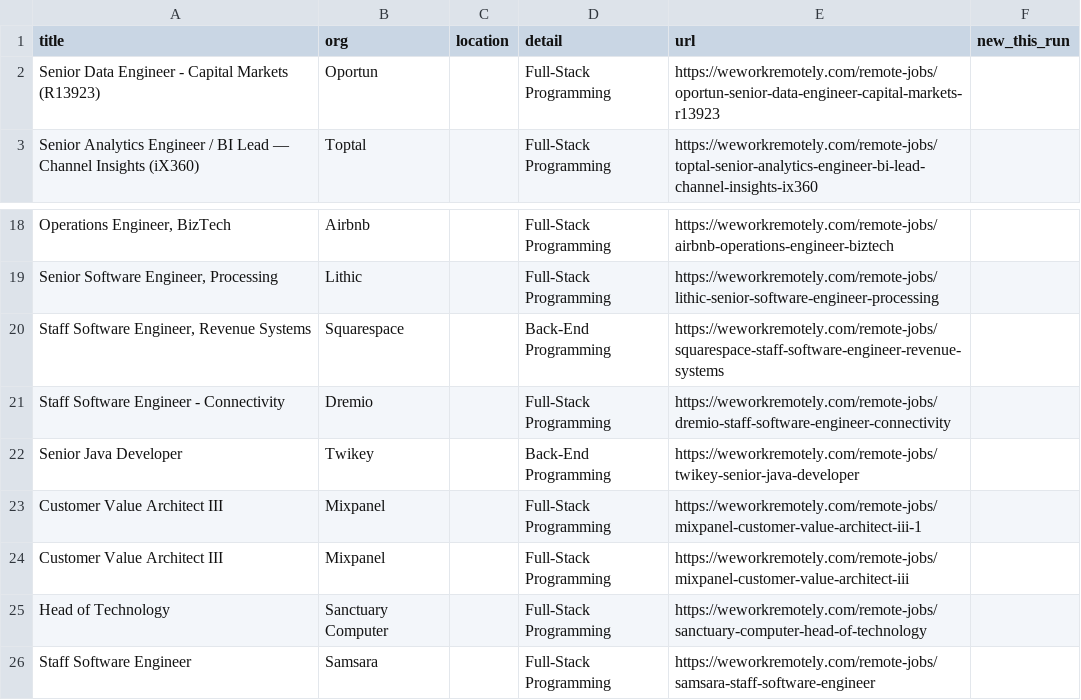
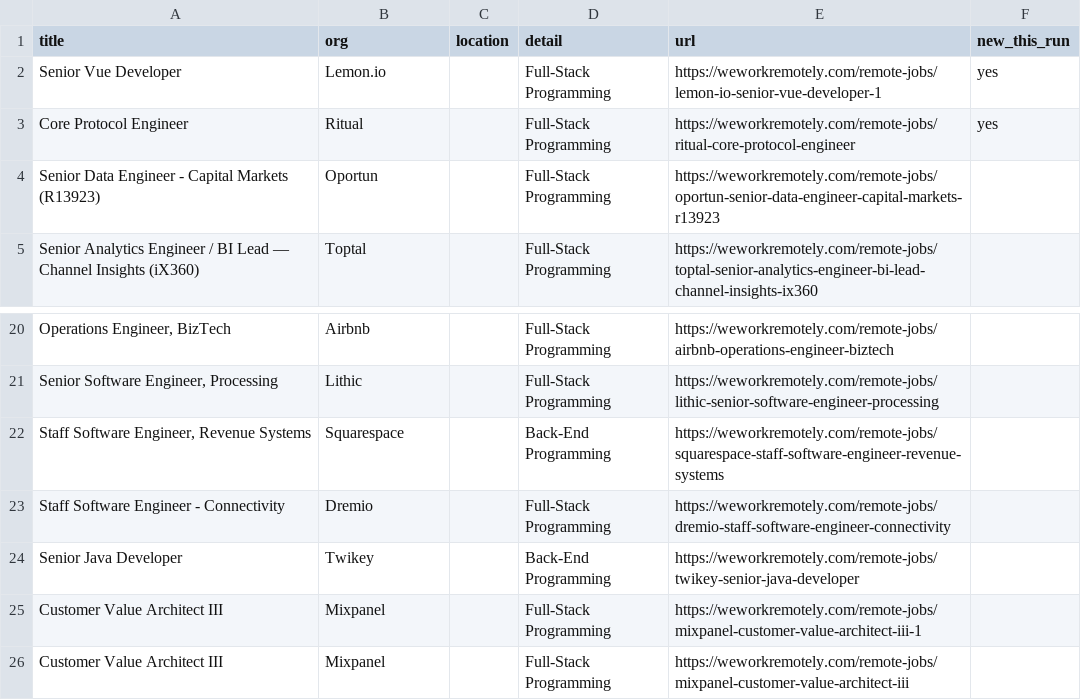
Before and after one commit to Neel2667/pipekeeper, a CSV file: data/exports/weworkremotely.csv, drawn as a sheet; only a part is shown, gaps mark what is left out.

```diff
--- a/data/exports/weworkremotely.csv
+++ b/data/exports/weworkremotely.csv
@@ -1,2 +1,4 @@
 title,org,location,detail,url,new_this_run
+Senior Vue Developer,Lemon.io,,Full-Stack Programming,https://weworkremotely.com/remote-jobs/lemon-io-senior-vue-developer-1,yes
+Core Protocol Engineer,Ritual,,Full-Stack Programming,https://weworkremotely.com/remote-jobs/ritual-core-protocol-engineer,yes
 Senior Data Engineer - Capital Markets (R13923),Oportun,,Full-Stack Programming,https://weworkremotely.com/remote-jobs/oportun-senior-data-engineer-capital-markets-r13923,
@@ -24,3 +26 @@ Customer Value Architect III,Mixpanel,,Full-Stack Programming,https://weworkremo
 Customer Value Architect III,Mixpanel,,Full-Stack Programming,https://weworkremotely.com/remote-jobs/mixpanel-customer-value-architect-iii,
-Head of Technology,Sanctuary Computer,,Full-Stack Programming,https://weworkremotely.com/remote-jobs/sanctuary-computer-head-of-technology,
-Staff Software Engineer,Samsara,,Full-Stack Programming,https://weworkremotely.com/remote-jobs/samsara-staff-software-engineer,
```
Also changed, not shown: data/exports/himalayas.csv, data/exports/jobicy.csv, 18 other files.
